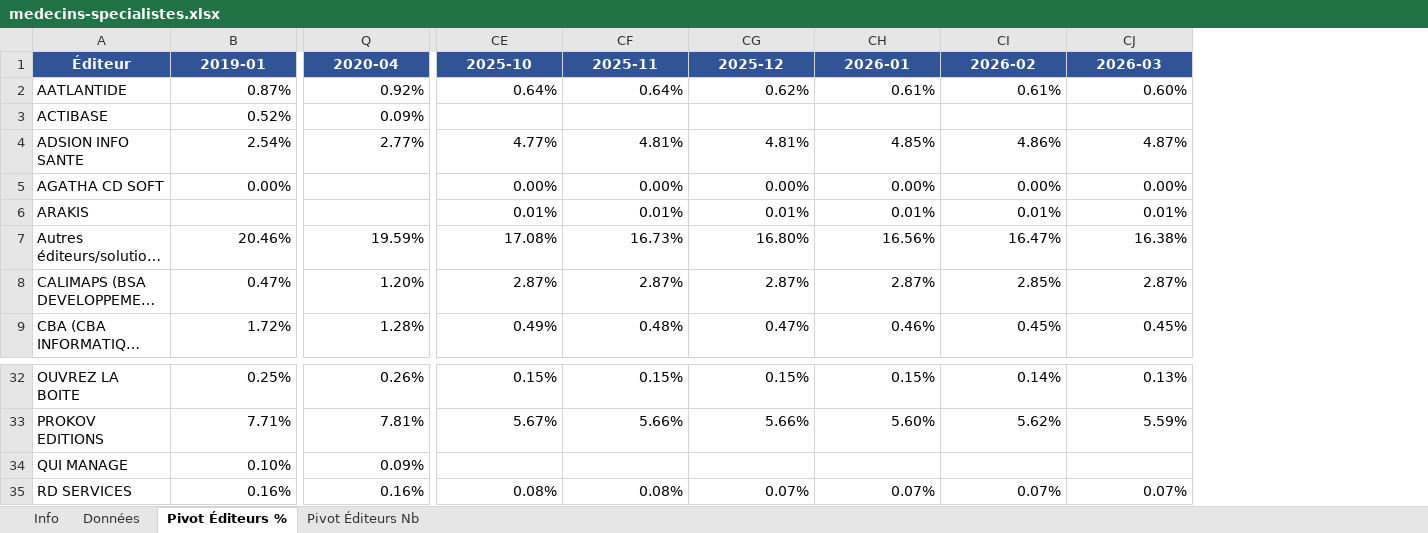
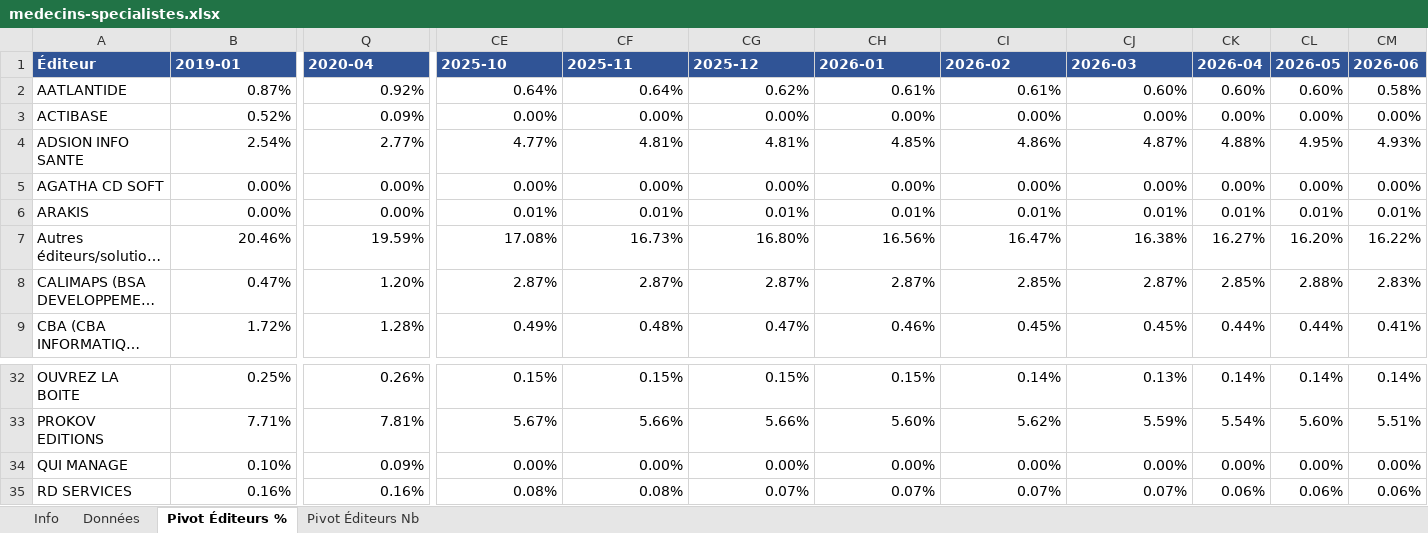
Before and after one commit to clempok/clempo.fr, an Excel workbook: public/data/specialites/medecins-specialistes.xlsx, sheet Pivot Éditeurs %, drawn as a sheet; only a part is shown, gaps mark what is left out; long unchanged cells end in …; values as stored, in another font and other column widths than the file's, no borders; the diff covers the shown part only; the diff names each change by its address in the sheet, - before the commit and + after, or states it on an @@ line.

```diff
--- a/public/data/specialites/medecins-specialistes.xlsx (sheet Pivot Éditeurs %)
+++ b/public/data/specialites/medecins-specialistes.xlsx (sheet Pivot Éditeurs %)
+column CK (2026-04), rows 2-9: 0.60% | 0.00% | 4.88% | 0.00% | 0.01% | 16.27% | 2.85% | 0.44%; rows 32-35: 0.14% | 5.54% | 0.00% | 0.06%
+column CL (2026-05), rows 2-9: 0.60% | 0.00% | 4.95% | 0.00% | 0.01% | 16.20% | 2.88% | 0.44%; rows 32-35: 0.14% | 5.60% | 0.00% | 0.06%
+column CM (2026-06), rows 2-9: 0.58% | 0.00% | 4.93% | 0.00% | 0.01% | 16.22% | 2.83% | 0.41%; rows 32-35: 0.14% | 5.51% | 0.00% | 0.06%
-A1:CJ1 alignment: center
+A1:CJ1 alignment: left
-CE3 (2025-10): (empty)
+CE3 (2025-10): 0.00%
-CF3 (2025-11): (empty)
+CF3 (2025-11): 0.00%
-CG3 (2025-12): (empty)
+CG3 (2025-12): 0.00%
-CH3 (2026-01): (empty)
+CH3 (2026-01): 0.00%
-CI3 (2026-02): (empty)
+CI3 (2026-02): 0.00%
-CJ3 (2026-03): (empty)
+CJ3 (2026-03): 0.00%
-Q5:Q6 (2020-04): (empty)
+Q5:Q6 (2020-04): 0.00%
-B6 (2019-01): (empty)
+B6 (2019-01): 0.00%
-CE34 (2025-10): (empty)
+CE34 (2025-10): 0.00%
-CF34 (2025-11): (empty)
+CF34 (2025-11): 0.00%
-CG34 (2025-12): (empty)
+CG34 (2025-12): 0.00%
-CH34 (2026-01): (empty)
+CH34 (2026-01): 0.00%
-CI34 (2026-02): (empty)
+CI34 (2026-02): 0.00%
-CJ34 (2026-03): (empty)
+CJ34 (2026-03): 0.00%
```
Also changed, not shown: 362 edited cells and cell formats elsewhere in this sheet, sheet Données, sheet Pivot Éditeurs Nb, sheet Info, public/data/specialites/centres-sante.xlsx, public/data/specialites/dentistes.xlsx, 45 other files.
